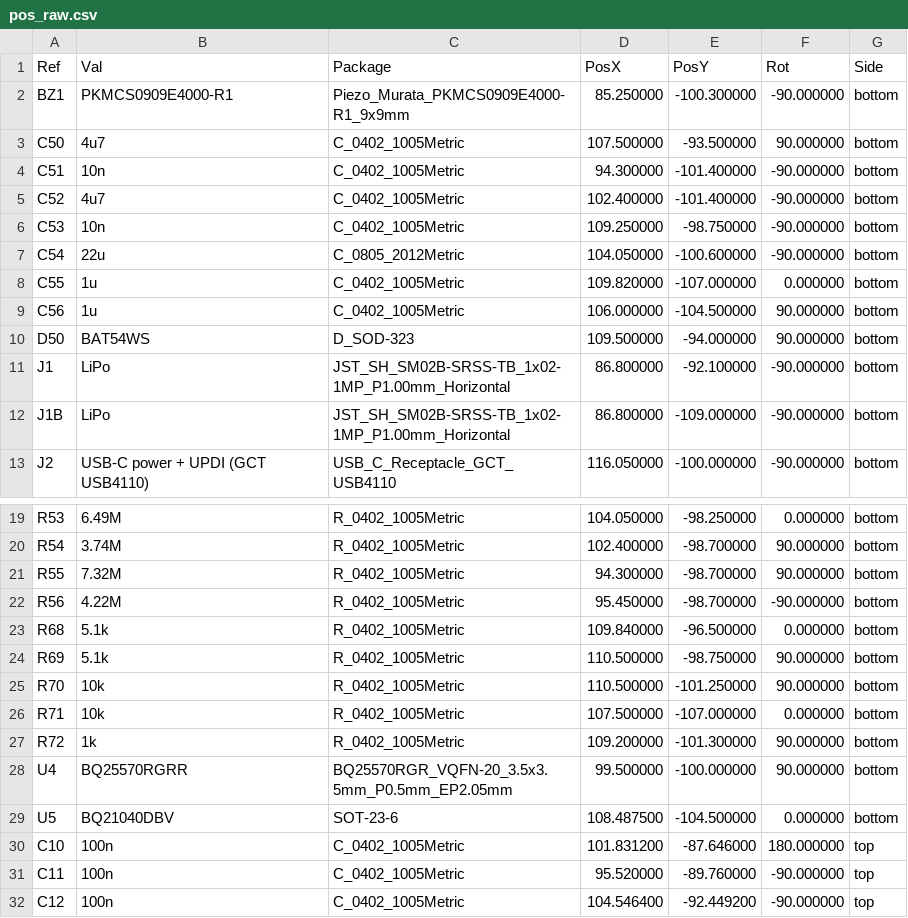
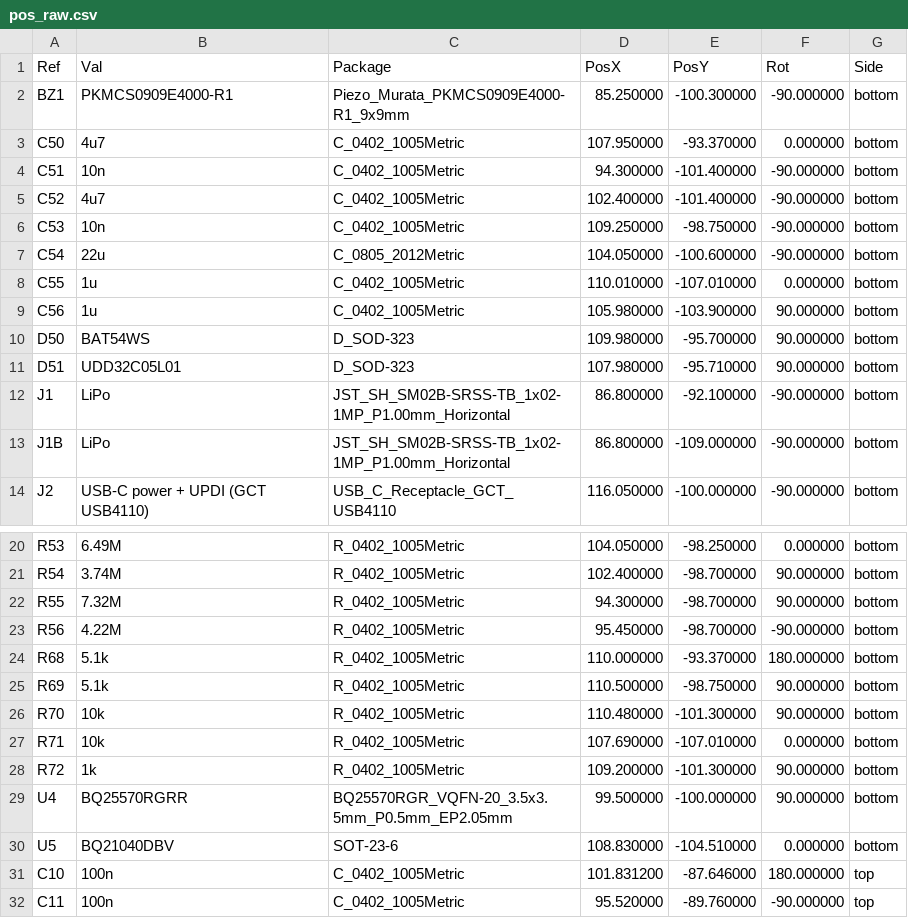
Before and after one commit to stuperbad/LED-Watch, a CSV file: single-color/hardware/production/assembly/pos_raw.csv, drawn as a sheet; only a part is shown, gaps mark what is left out; the shorter side is filled out with more unchanged rows.

```diff
--- a/single-color/hardware/production/assembly/pos_raw.csv
+++ b/single-color/hardware/production/assembly/pos_raw.csv
@@ -2,3 +2,3 @@ Ref,Val,Package,PosX,PosY,Rot,Side
 "BZ1","PKMCS0909E4000-R1","Piezo_Murata_PKMCS0909E4000-R1_9x9mm",85.250000,-100.300000,-90.000000,bottom
-"C50","4u7","C_0402_1005Metric",107.500000,-93.500000,90.000000,bottom
+"C50","4u7","C_0402_1005Metric",107.950000,-93.370000,0.000000,bottom
 "C51","10n","C_0402_1005Metric",94.300000,-101.400000,-90.000000,bottom
@@ -7,5 +7,6 @@ Ref,Val,Package,PosX,PosY,Rot,Side
 "C54","22u","C_0805_2012Metric",104.050000,-100.600000,-90.000000,bottom
-"C55","1u","C_0402_1005Metric",109.820000,-107.000000,0.000000,bottom
-"C56","1u","C_0402_1005Metric",106.000000,-104.500000,90.000000,bottom
-"D50","BAT54WS","D_SOD-323",109.500000,-94.000000,90.000000,bottom
+"C55","1u","C_0402_1005Metric",110.010000,-107.010000,0.000000,bottom
+"C56","1u","C_0402_1005Metric",105.980000,-103.900000,90.000000,bottom
+"D50","BAT54WS","D_SOD-323",109.980000,-95.700000,90.000000,bottom
+"D51","UDD32C05L01","D_SOD-323",107.980000,-95.710000,90.000000,bottom
 "J1","LiPo","JST_SH_SM02B-SRSS-TB_1x02-1MP_P1.00mm_Horizontal",86.800000,-92.100000,-90.000000,bottom
@@ -22,9 +23,9 @@ Ref,Val,Package,PosX,PosY,Rot,Side
 "R56","4.22M","R_0402_1005Metric",95.450000,-98.700000,-90.000000,bottom
-"R68","5.1k","R_0402_1005Metric",109.840000,-96.500000,0.000000,bottom
+"R68","5.1k","R_0402_1005Metric",110.000000,-93.370000,180.000000,bottom
 "R69","5.1k","R_0402_1005Metric",110.500000,-98.750000,90.000000,bottom
-"R70","10k","R_0402_1005Metric",110.500000,-101.250000,90.000000,bottom
-"R71","10k","R_0402_1005Metric",107.500000,-107.000000,0.000000,bottom
+"R70","10k","R_0402_1005Metric",110.480000,-101.300000,90.000000,bottom
+"R71","10k","R_0402_1005Metric",107.690000,-107.010000,0.000000,bottom
 "R72","1k","R_0402_1005Metric",109.200000,-101.300000,90.000000,bottom
 "U4","BQ25570RGRR","BQ25570RGR_VQFN-20_3.5x3.5mm_P0.5mm_EP2.05mm",99.500000,-100.000000,90.000000,bottom
-"U5","BQ21040DBV","SOT-23-6",108.487500,-104.500000,0.000000,bottom
+"U5","BQ21040DBV","SOT-23-6",108.830000,-104.510000,0.000000,bottom
 "C10","100n","C_0402_1005Metric",101.831200,-87.646000,180.000000,top
```
Also changed, not shown: single-color/hardware/production/assembly/BOM.csv, single-color/hardware/production/assembly/CPL.csv, 50 other files.
